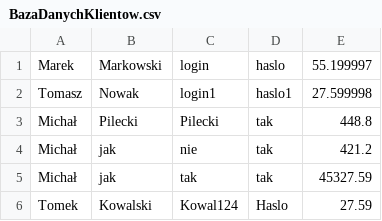
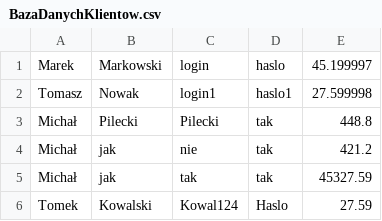
Before and after one commit to Prawy126/Kolejka-FIFO, a CSV file: Sklep_Internetowy/src/CSV/BazaDanychKlientow.csv, drawn as a sheet.

```diff
--- a/Sklep_Internetowy/src/CSV/BazaDanychKlientow.csv
+++ b/Sklep_Internetowy/src/CSV/BazaDanychKlientow.csv
@@ -1,2 +1,2 @@
-Marek,Markowski,login,haslo,55.199997
+Marek,Markowski,login,haslo,45.199997
 Tomasz,Nowak,login1,haslo1,27.599998
```
Also changed, not shown: 7 other files.
